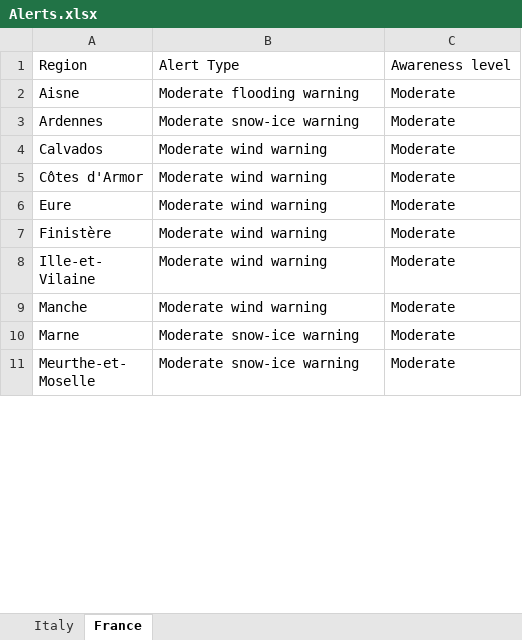
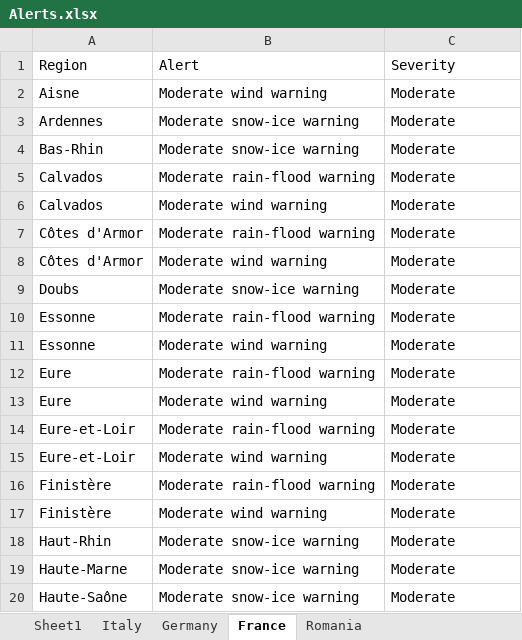
Before and after one commit to Stefan-Macovei-Grigoras/RPA-meteo-alarm, an Excel workbook: RPA_Meteo_Alert/Data/Alerts.xlsx, sheet France, drawn as a sheet; only a part is shown; the shorter side is filled out with more unchanged rows; values as stored, in another font and other column widths than the file's, no borders; the diff covers the shown part only; the diff names each change by its address in the sheet, - before the commit and + after, or states it on an @@ line.

```diff
--- a/RPA_Meteo_Alert/Data/Alerts.xlsx (sheet France)
+++ b/RPA_Meteo_Alert/Data/Alerts.xlsx (sheet France)
+sheet tab: Sheet1
+sheet tab: Germany
+sheet tab: Romania
-B1: Alert Type
+B1: Alert
-C1: Awareness level
+C1: Severity
-B2: Moderate flooding warning
+B2: Moderate wind warning
+row 4: Bas-Rhin | Moderate snow-ice warning | Moderate
+row 5: Calvados | Moderate rain-flood warning | Moderate
+row 7: Côtes d'Armor | Moderate rain-flood warning | Moderate
+row 9: Doubs | Moderate snow-ice warning | Moderate
+row 10: Essonne | Moderate rain-flood warning | Moderate
+row 11: Essonne | Moderate wind warning | Moderate
+row 12: Eure | Moderate rain-flood warning | Moderate
+row 14: Eure-et-Loir | Moderate rain-flood warning | Moderate
+row 15: Eure-et-Loir | Moderate wind warning | Moderate
+row 16: Finistère | Moderate rain-flood warning | Moderate
+row 18: Haut-Rhin | Moderate snow-ice warning | Moderate
+row 19: Haute-Marne | Moderate snow-ice warning | Moderate
+row 20: Haute-Saône | Moderate snow-ice warning | Moderate
```
Also changed, not shown: 26 added rows, 1 removed row and 2 edited cells elsewhere in this sheet, sheet Italy, RPA_Meteo_Alert/Input/input.xlsx, 17 other files.
